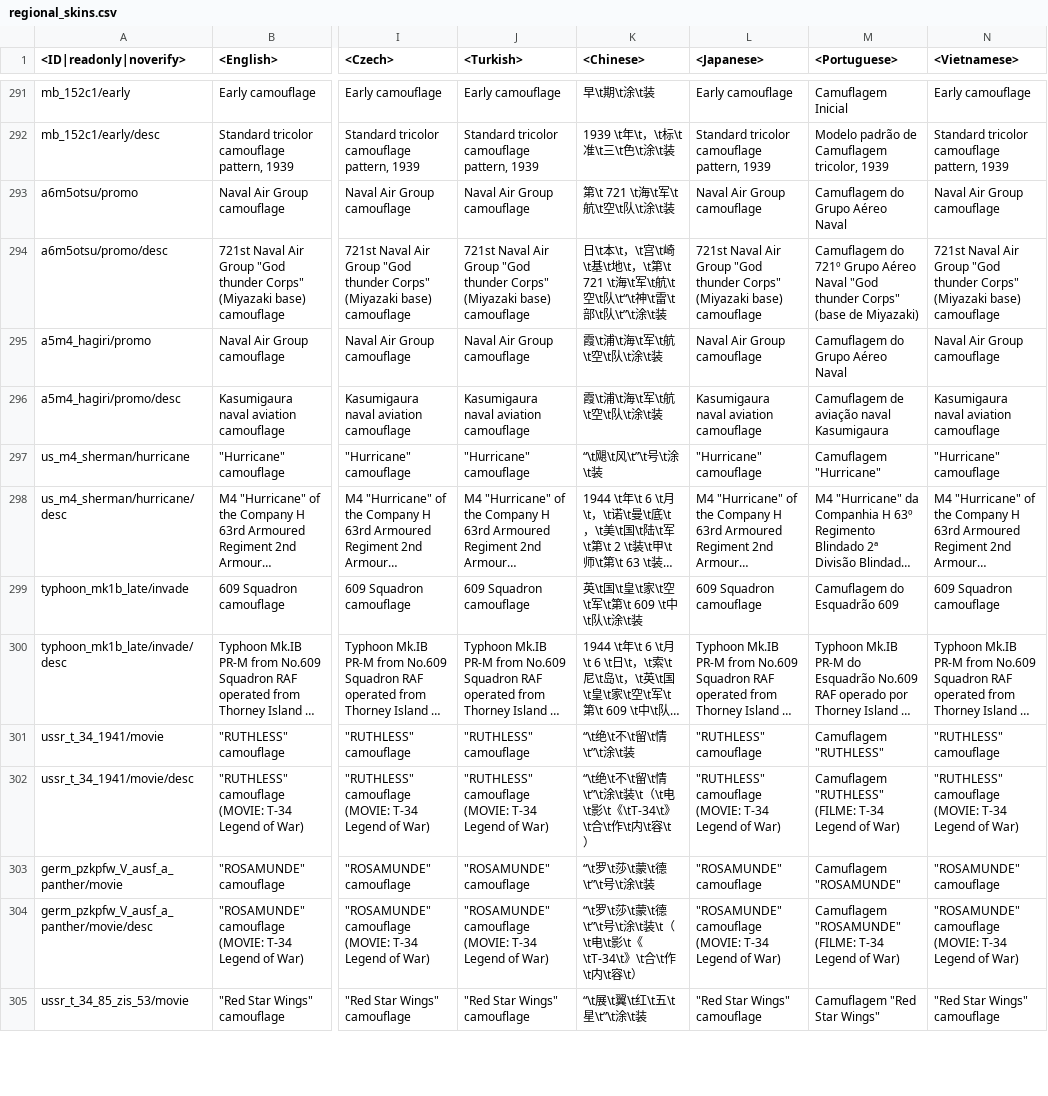
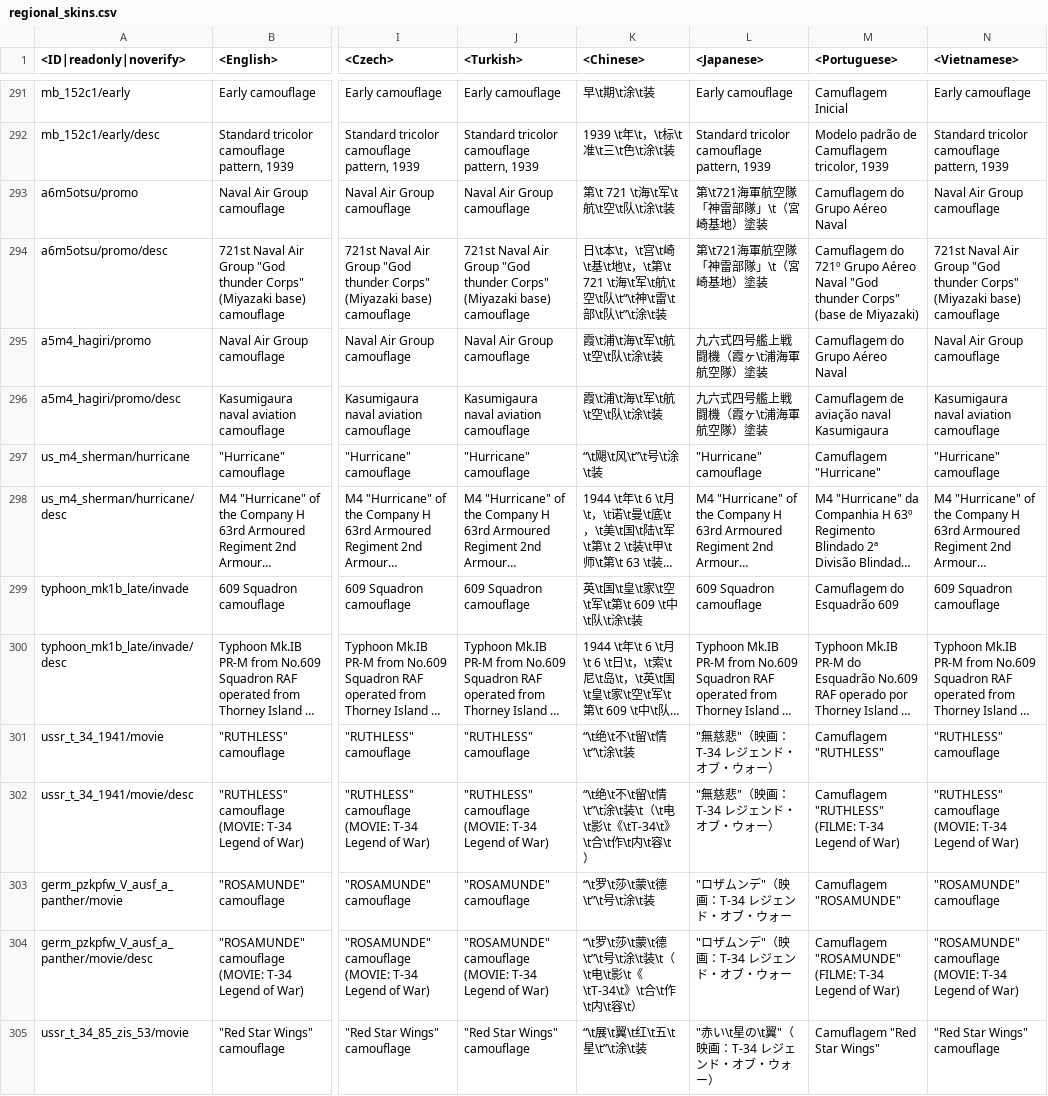
Before and after one commit to FlareFlo/Warthunder-data-dump-Live-and-Dev, a CSV file: regional.vromfs.bin_u/lang/regional_skins.csv, drawn as a sheet; only a part is shown, gaps mark what is left out; long unchanged cells end in …; the diff covers the shown part only; the diff names each change by its address in the sheet, - before the commit and + after, or states it on an @@ line.

```diff
--- a/regional.vromfs.bin_u/lang/regional_skins.csv
+++ b/regional.vromfs.bin_u/lang/regional_skins.csv
-L293 (<Japanese>): Naval Air Group camouflage
+L293 (<Japanese>): 第\t721海軍航空隊「神雷部隊」\t（宮崎基地）塗装
-L294 (<Japanese>): 721st Naval Air Group "God thunder Corps" (Miyazaki base) camouflage
+L294 (<Japanese>): 第\t721海軍航空隊「神雷部隊」\t（宮崎基地）塗装
-L295 (<Japanese>): Naval Air Group camouflage
+L295 (<Japanese>): 九六式四号艦上戦闘機（霞ヶ\t浦海軍航空隊）塗装
-L296 (<Japanese>): Kasumigaura naval aviation camouflage
+L296 (<Japanese>): 九六式四号艦上戦闘機（霞ヶ\t浦海軍航空隊）塗装
-L301 (<Japanese>): "RUTHLESS" camouflage
+L301 (<Japanese>): "無慈悲"（映画：T-34 レジェンド・オブ・ウォー）
-L302 (<Japanese>): "RUTHLESS" camouflage (MOVIE: T-34 Legend of War)
+L302 (<Japanese>): "無慈悲"（映画：T-34 レジェンド・オブ・ウォー）
-L303 (<Japanese>): "ROSAMUNDE" camouflage
+L303 (<Japanese>): "ロザムンデ"（映画：T-34 レジェンド・オブ・ウォー
-L304 (<Japanese>): "ROSAMUNDE" camouflage (MOVIE: T-34 Legend of War)
+L304 (<Japanese>): "ロザムンデ"（映画：T-34 レジェンド・オブ・ウォー
-L305 (<Japanese>): "Red Star Wings" camouflage
+L305 (<Japanese>): "赤い\t星の\t翼"（映画：T-34 レジェンド・オブ・ウォー）
```
Also changed, not shown: 37 edited cells elsewhere in this file, regional.vromfs.bin_u/lang/regional_titles.csv, regional.vromfs.bin_u/lang/regional_trophies.csv, 28 other files.
